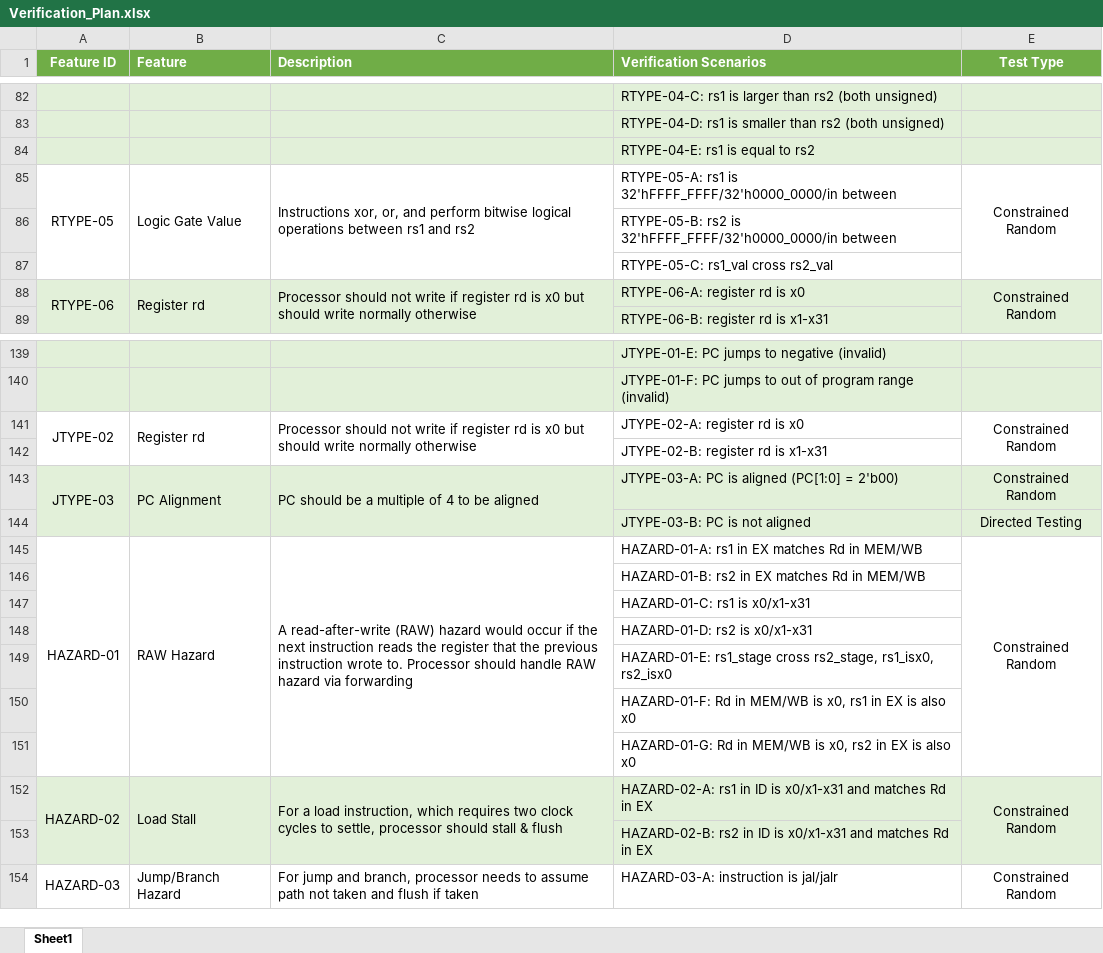
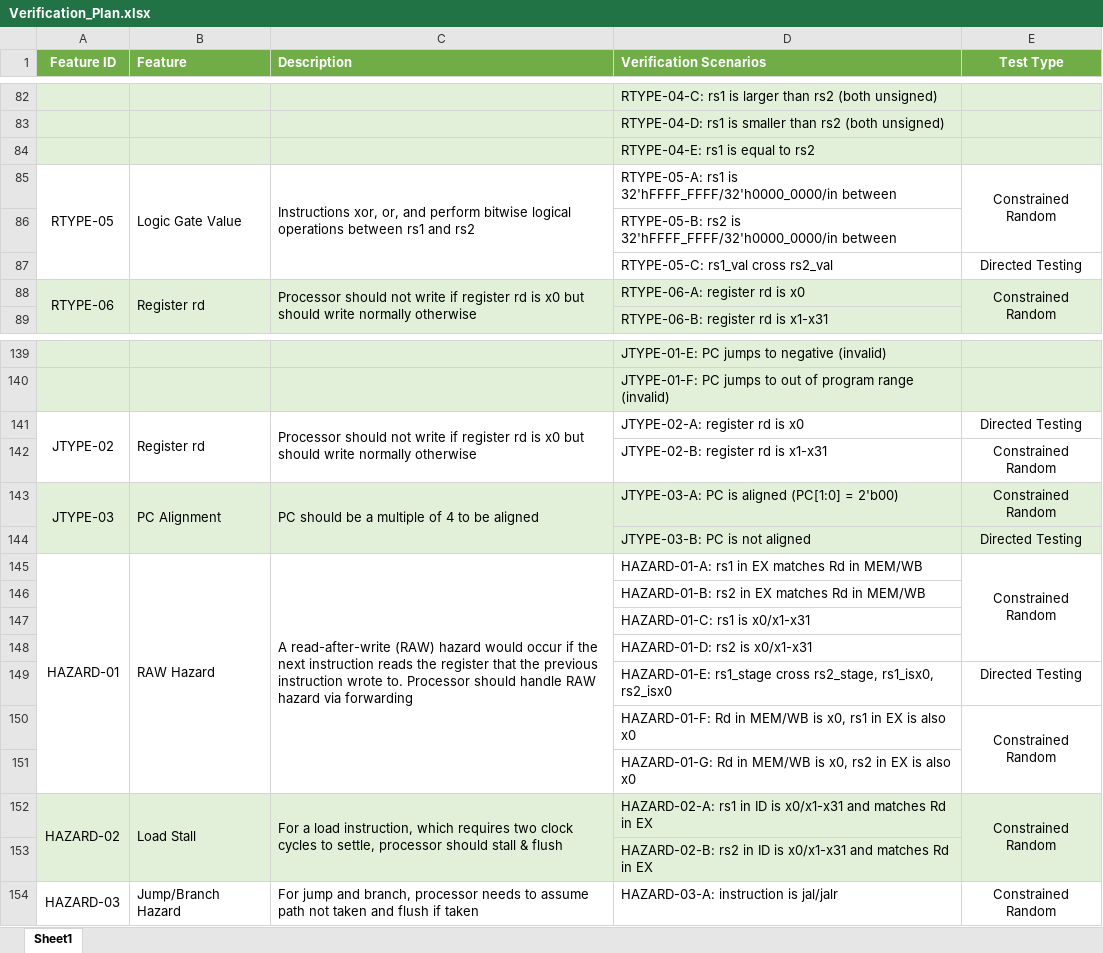
Before and after one commit to niumuzhi2004/risc-v-uvc, an Excel workbook: docs/Verification_Plan.xlsx, sheet Sheet1, drawn as a sheet; only a part is shown, gaps mark what is left out; values as stored, in another font and other column widths than the file's, no borders; the diff names each change by its address in the sheet, - before the commit and + after, or states it on an @@ line.

```diff
--- a/docs/Verification_Plan.xlsx (sheet Sheet1)
+++ b/docs/Verification_Plan.xlsx (sheet Sheet1)
-E85:E87 merged
+E85:E86 merged
-E87 (Test Type): (empty)
+E87 (Test Type): Directed Testing
-E141 (Test Type): Constrained Random
+E141 (Test Type): Directed Testing
-E141:E142 merged
-E142 (Test Type): (empty)
+E142 (Test Type): Constrained Random
-E145:E151 merged
+E145:E148 merged
-E149 (Test Type): (empty)
+E149 (Test Type): Directed Testing
-E150 (Test Type): (empty)
+E150 (Test Type): Constrained Random
+E150:E151 merged
```
Also changed, not shown: 2 other files.
